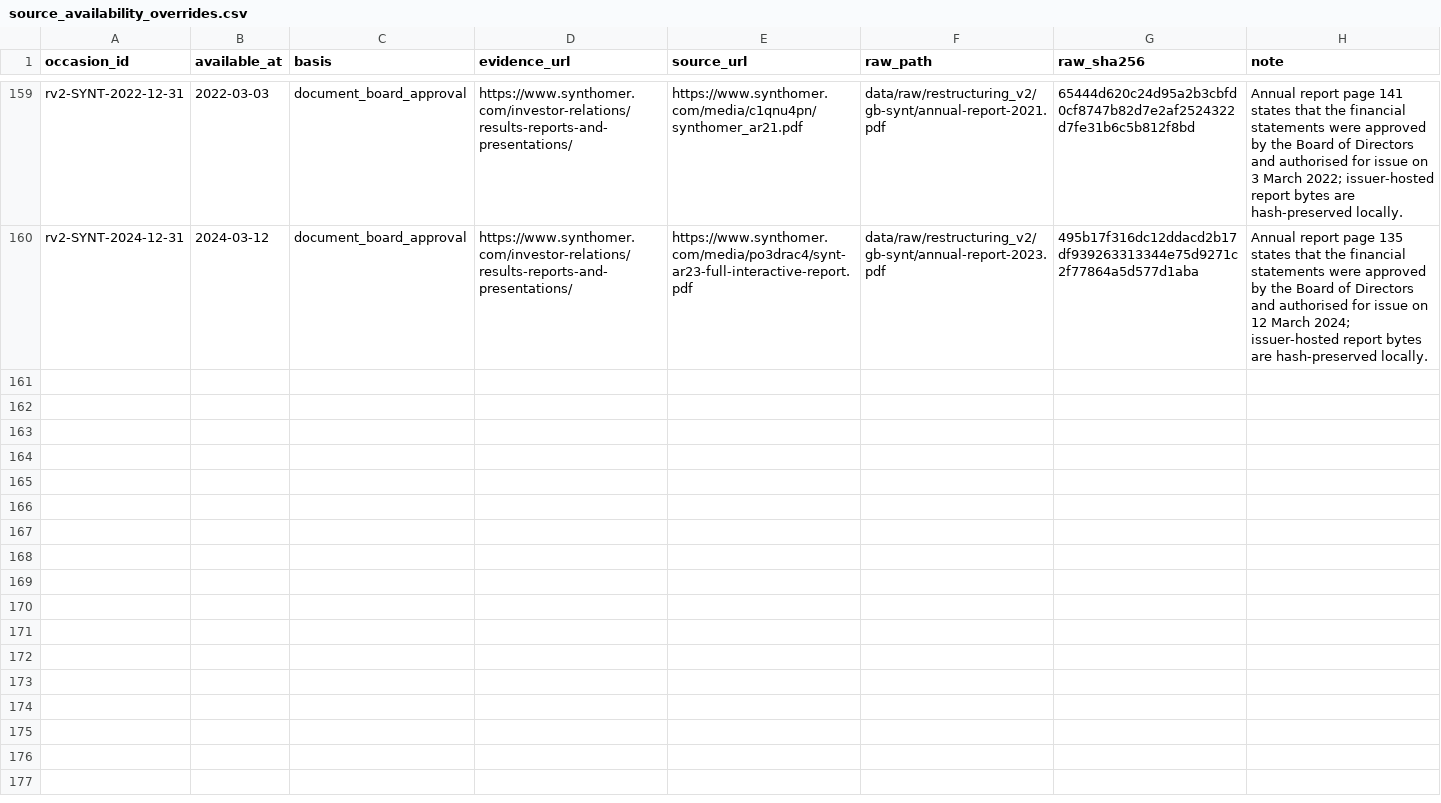
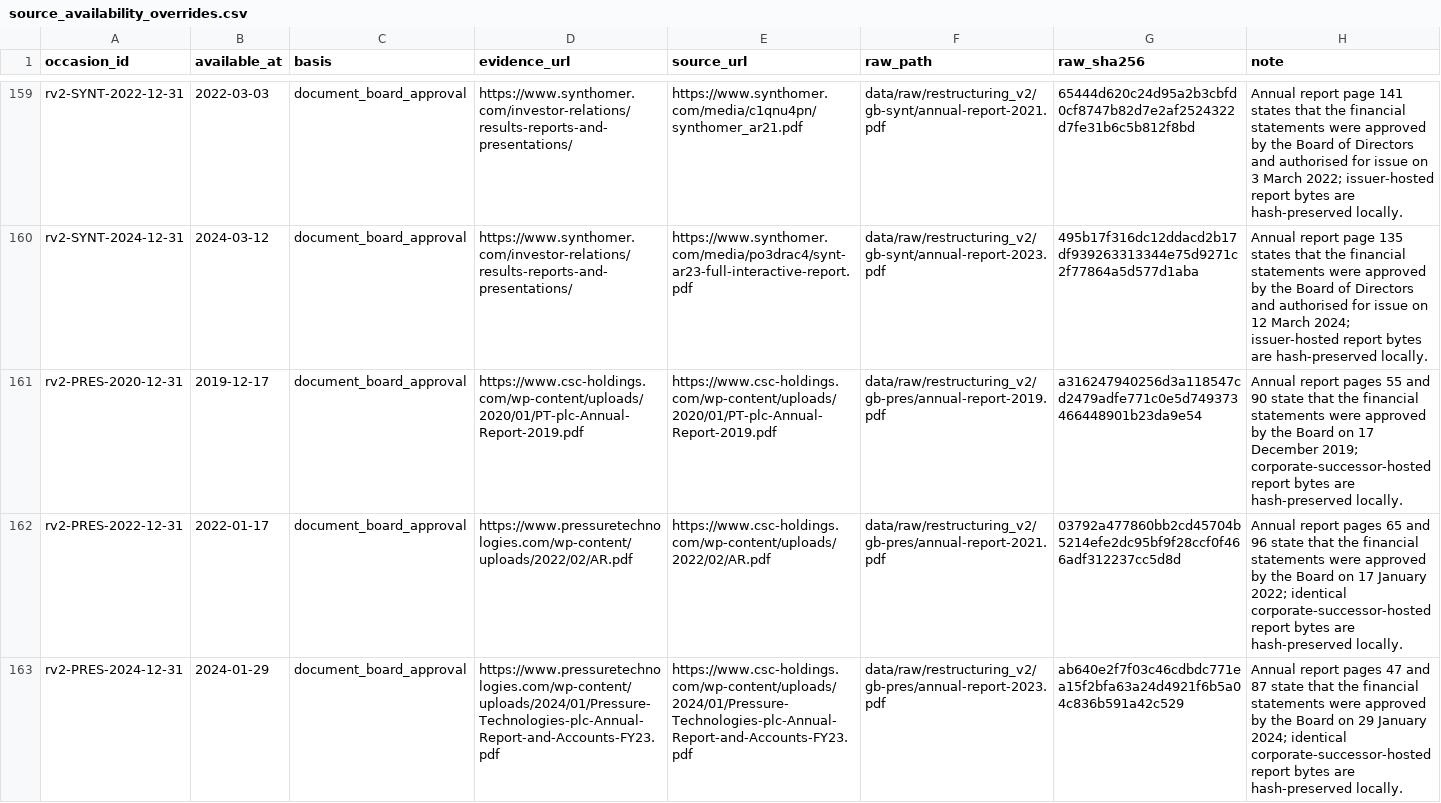
Before and after one commit to roseattridge-gif/piotw-intelligence, a CSV file: data/restructuring_v2/source_availability_overrides.csv, drawn as a sheet; only a part is shown, gaps mark what is left out; the diff names each change by its address in the sheet, - before the commit and + after, or states it on an @@ line.

Commit message:
Record additional v2 source attempts

```diff
--- a/data/restructuring_v2/source_availability_overrides.csv
+++ b/data/restructuring_v2/source_availability_overrides.csv
+row 161: rv2-PRES-2020-12-31 | 2019-12-17 | document_board_approval | https://www.csc-holdings.com/wp-content/uploads/2020/01/PT-plc-Annual-Report-2019.pdf | https://www.csc-holdings.com/wp-content/uploads/2020/01/PT-plc-Annual-Report-2019.pdf | data/raw/restructuring_v2/gb-pres/annual-report-2019.pdf | a316247940256d3a118547cd2479adfe771c0e5d749373466448901b23da9e54 | Annual report pages 55 and 90 state that the financial statements were approved by the Board on 17 December 2019; corporate-successor-hosted report bytes are hash-preserved locally.
+row 162: rv2-PRES-2022-12-31 | 2022-01-17 | document_board_approval | https://www.pressuretechnologies.com/wp-content/uploads/2022/02/AR.pdf | https://www.csc-holdings.com/wp-content/uploads/2022/02/AR.pdf | data/raw/restructuring_v2/gb-pres/annual-report-2021.pdf | 03792a477860bb2cd45704b5214efe2dc95bf9f28ccf0f466adf312237cc5d8d | Annual report pages 65 and 96 state that the financial statements were approved by the Board on 17 January 2022; identical corporate-successor-hosted report bytes are hash-preserved locally.
+row 163: rv2-PRES-2024-12-31 | 2024-01-29 | document_board_approval | https://www.pressuretechnologies.com/wp-content/uploads/2024/01/Pressure-Technologies-plc-Annual-Report-and-Accounts-FY23.pdf | https://www.csc-holdings.com/wp-content/uploads/2024/01/Pressure-Technologies-plc-Annual-Report-and-Accounts-FY23.pdf | data/raw/restructuring_v2/gb-pres/annual-report-2023.pdf | ab640e2f7f03c46cdbdc771ea15f2bfa63a24d4921f6b5a04c836b591a42c529 | Annual report pages 47 and 87 state that the financial statements were approved by the Board on 29 January 2024; identical corporate-successor-hosted report bytes are hash-preserved locally.
```
Also changed, not shown: data/restructuring_v2/official_source_registry.csv, 2 other files.
